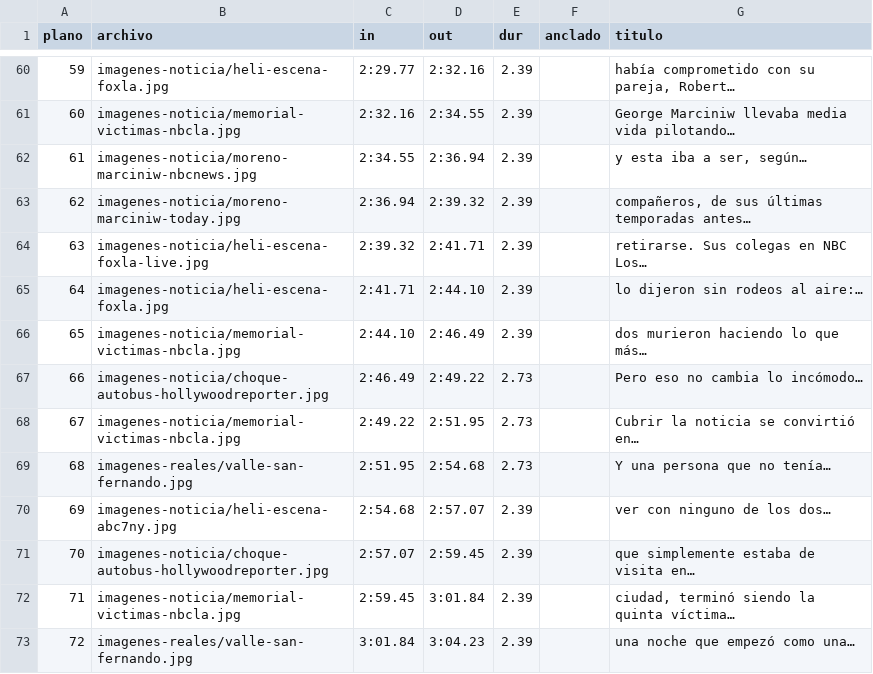
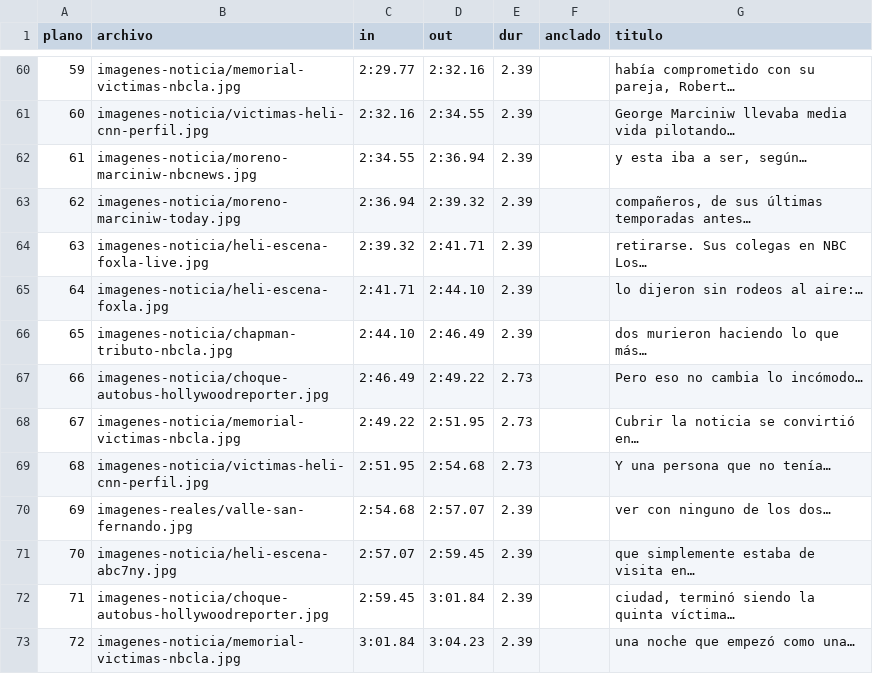
Before and after one commit to rohimard/Rohimard, a CSV file: canal-youtube/producciones/09-helicoptero-la/hoja-montaje.csv, drawn as a sheet; only a part is shown, gaps mark what is left out; the diff covers the shown part only.

```diff
--- a/canal-youtube/producciones/09-helicoptero-la/hoja-montaje.csv
+++ b/canal-youtube/producciones/09-helicoptero-la/hoja-montaje.csv
@@ -60,3 +60,3 @@ plano,archivo,in,out,dur,anclado,titulo
-59,imagenes-noticia/heli-escena-foxla.jpg,2:29.77,2:32.16,2.39,,"había comprometido con su pareja, Robert…"
-60,imagenes-noticia/memorial-victimas-nbcla.jpg,2:32.16,2:34.55,2.39,,George Marciniw llevaba media vida pilotando…
+59,imagenes-noticia/memorial-victimas-nbcla.jpg,2:29.77,2:32.16,2.39,,"había comprometido con su pareja, Robert…"
+60,imagenes-noticia/victimas-heli-cnn-perfil.jpg,2:32.16,2:34.55,2.39,,George Marciniw llevaba media vida pilotando…
 61,imagenes-noticia/moreno-marciniw-nbcnews.jpg,2:34.55,2:36.94,2.39,,"y esta iba a ser, según…"
@@ -65,9 +65,9 @@ plano,archivo,in,out,dur,anclado,titulo
 64,imagenes-noticia/heli-escena-foxla.jpg,2:41.71,2:44.10,2.39,,lo dijeron sin rodeos al aire:…
-65,imagenes-noticia/memorial-victimas-nbcla.jpg,2:44.10,2:46.49,2.39,,dos murieron haciendo lo que más…
+65,imagenes-noticia/chapman-tributo-nbcla.jpg,2:44.10,2:46.49,2.39,,dos murieron haciendo lo que más…
 66,imagenes-noticia/choque-autobus-hollywoodreporter.jpg,2:46.49,2:49.22,2.73,,Pero eso no cambia lo incómodo…
 67,imagenes-noticia/memorial-victimas-nbcla.jpg,2:49.22,2:51.95,2.73,,Cubrir la noticia se convirtió en…
-68,imagenes-reales/valle-san-fernando.jpg,2:51.95,2:54.68,2.73,,Y una persona que no tenía…
-69,imagenes-noticia/heli-escena-abc7ny.jpg,2:54.68,2:57.07,2.39,,ver con ninguno de los dos…
-70,imagenes-noticia/choque-autobus-hollywoodreporter.jpg,2:57.07,2:59.45,2.39,,que simplemente estaba de visita en…
-71,imagenes-noticia/memorial-victimas-nbcla.jpg,2:59.45,3:01.84,2.39,,"ciudad, terminó siendo la quinta víctima…"
-72,imagenes-reales/valle-san-fernando.jpg,3:01.84,3:04.23,2.39,,una noche que empezó como una…
+68,imagenes-noticia/victimas-heli-cnn-perfil.jpg,2:51.95,2:54.68,2.73,,Y una persona que no tenía…
+69,imagenes-reales/valle-san-fernando.jpg,2:54.68,2:57.07,2.39,,ver con ninguno de los dos…
+70,imagenes-noticia/heli-escena-abc7ny.jpg,2:57.07,2:59.45,2.39,,que simplemente estaba de visita en…
+71,imagenes-noticia/choque-autobus-hollywoodreporter.jpg,2:59.45,3:01.84,2.39,,"ciudad, terminó siendo la quinta víctima…"
+72,imagenes-noticia/memorial-victimas-nbcla.jpg,3:01.84,3:04.23,2.39,,una noche que empezó como una…
```
Also changed, not shown: 54 edited cells elsewhere in this file, 5 other files.
